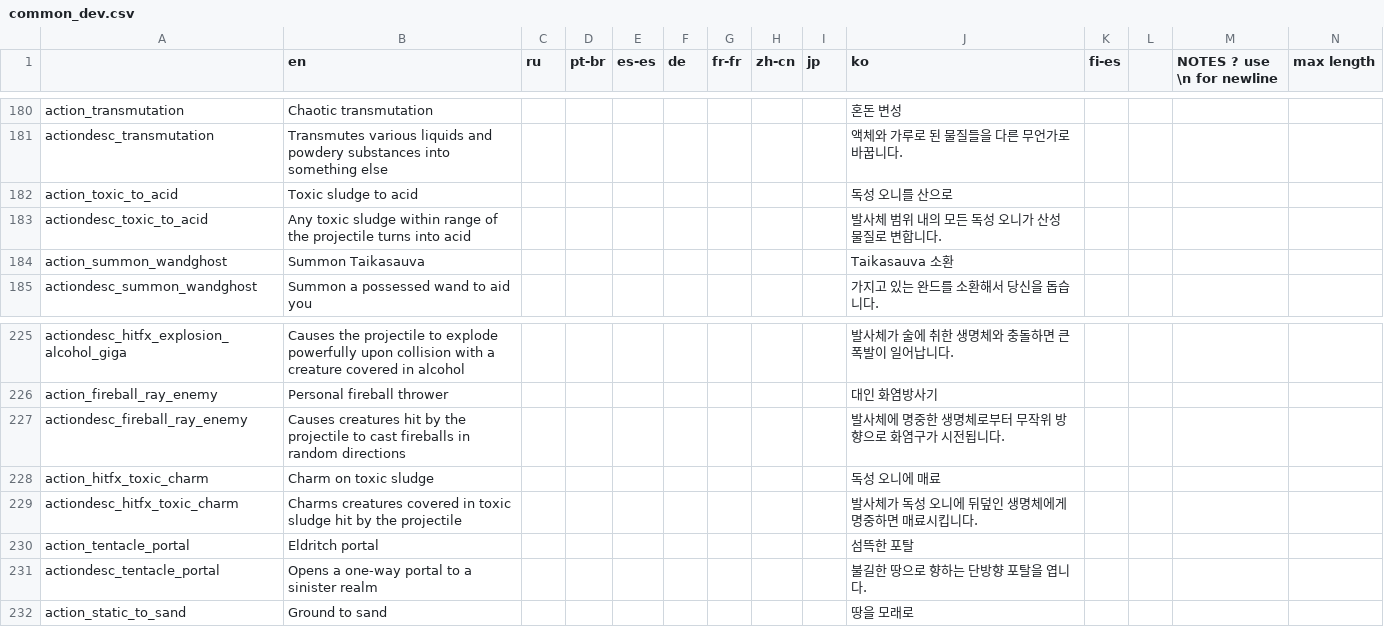
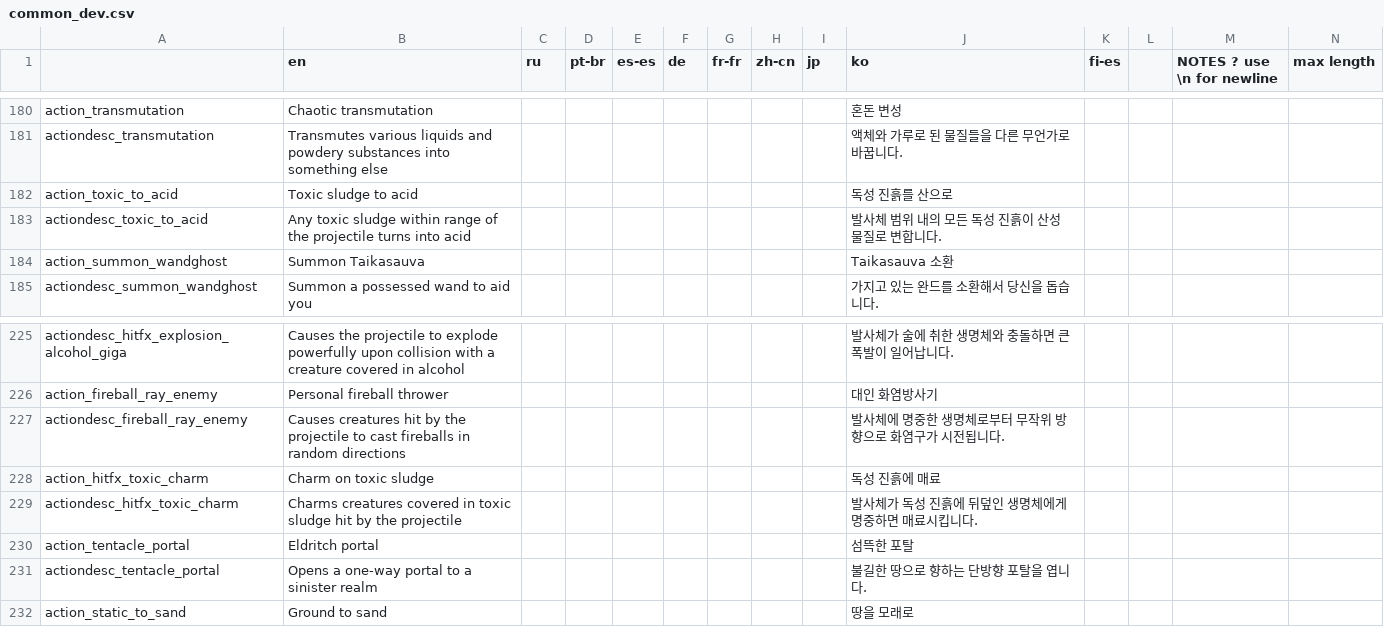
Before and after one commit to neostage/noita_mod_ko_lang, a CSV file: ko_lang/data/translations/common_dev.csv, drawn as a sheet; only a part is shown, gaps mark what is left out.

```diff
--- a/ko_lang/data/translations/common_dev.csv
+++ b/ko_lang/data/translations/common_dev.csv
@@ -181,4 +181,4 @@ action_transmutation,Chaotic transmutation,,,,,,,,혼돈 변성,,,,
 actiondesc_transmutation,Transmutes various liquids and powdery substances into something else,,,,,,,,액체와 가루로 된 물질들을 다른 무언가로 바꿉니다.,,,,
-action_toxic_to_acid,Toxic sludge to acid,,,,,,,,독성 오니를 산으로,,,,
-actiondesc_toxic_to_acid,Any toxic sludge within range of the projectile turns into acid,,,,,,,,발사체 범위 내의 모든 독성 오니가 산성 물질로 변합니다.,,,,
+action_toxic_to_acid,Toxic sludge to acid,,,,,,,,독성 진흙를 산으로,,,,
+actiondesc_toxic_to_acid,Any toxic sludge within range of the projectile turns into acid,,,,,,,,발사체 범위 내의 모든 독성 진흙이 산성 물질로 변합니다.,,,,
 action_summon_wandghost,Summon Taikasauva,,,,,,,,Taikasauva 소환,,,,
@@ -227,4 +227,4 @@ action_fireball_ray_enemy,Personal fireball thrower,,,,,,,,대인 화염방사
 actiondesc_fireball_ray_enemy,Causes creatures hit by the projectile to cast fireballs in random directions,,,,,,,,발사체에 명중한 생명체로부터 무작위 방향으로 화염구가 시전됩니다.,,,,
-action_hitfx_toxic_charm,Charm on toxic sludge,,,,,,,,독성 오니에 매료,,,,
-actiondesc_hitfx_toxic_charm,Charms creatures covered in toxic sludge hit by the projectile,,,,,,,,발사체가 독성 오니에 뒤덮인 생명체에게 명중하면 매료시킵니다.,,,,
+action_hitfx_toxic_charm,Charm on toxic sludge,,,,,,,,독성 진흙에 매료,,,,
+actiondesc_hitfx_toxic_charm,Charms creatures covered in toxic sludge hit by the projectile,,,,,,,,발사체가 독성 진흙에 뒤덮인 생명체에게 명중하면 매료시킵니다.,,,,
 action_tentacle_portal,Eldritch portal,,,,,,,,섬뜩한 포탈,,,,
```
Also changed, not shown: ko_lang/data/translations/common.csv.
